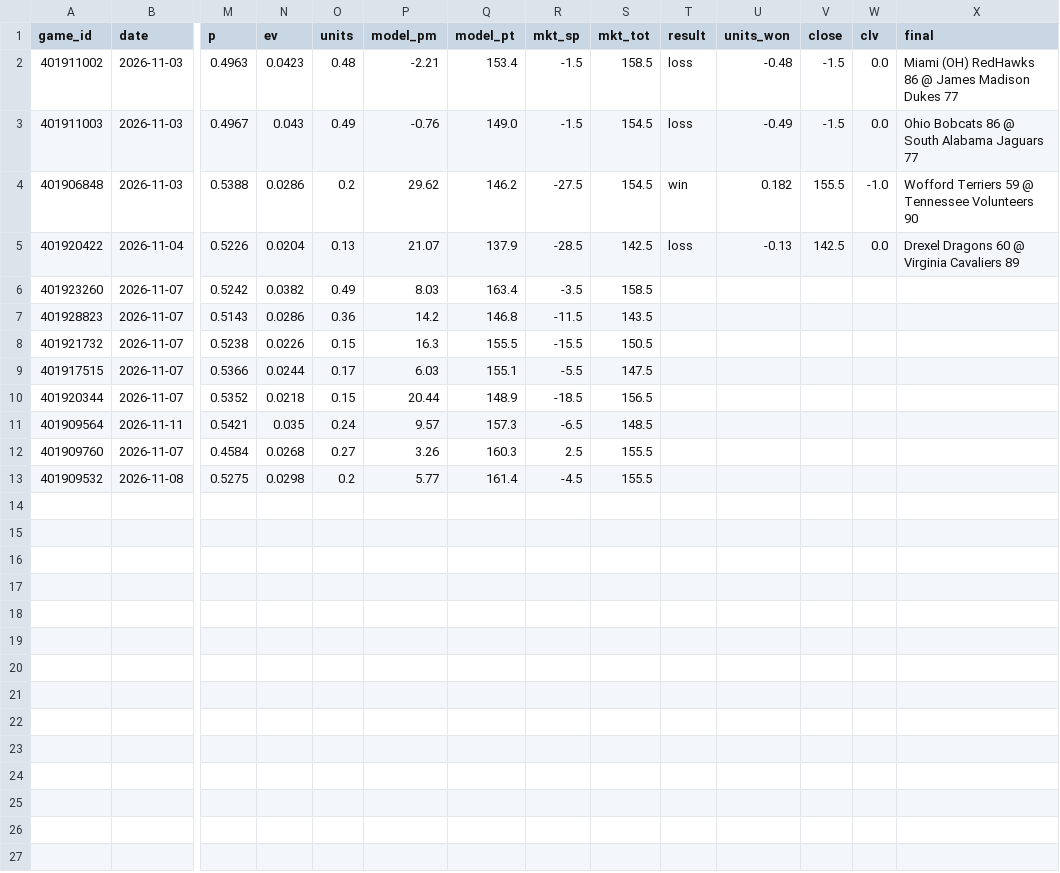
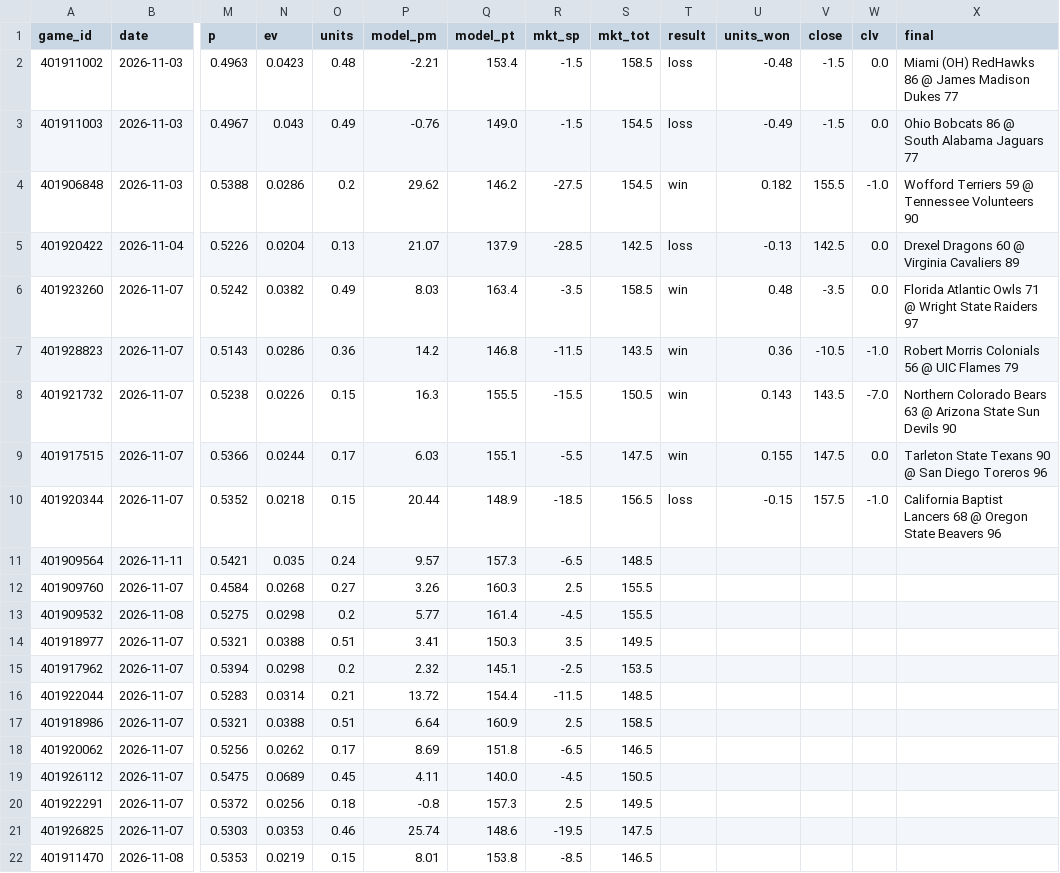
Before and after one commit to psturo77/cbb-data, a CSV file: paper.csv, drawn as a sheet; only a part is shown, gaps mark what is left out; rows hold the shown columns only; the diff names each change by its address in the sheet, - before the commit and + after, or states it on an @@ line.

```diff
--- a/paper.csv
+++ b/paper.csv
-T6:T9 (result): (empty)
+T6:T9 (result): win
-U6 (units_won): (empty)
+U6 (units_won): 0.48
-V6 (close): (empty)
+V6 (close): -3.5
-W6 (clv): (empty)
+W6 (clv): 0.0
-X6 (final): (empty)
+X6 (final): Florida Atlantic Owls 71 @ Wright State Raiders 97
-U7 (units_won): (empty)
+U7 (units_won): 0.36
-V7 (close): (empty)
+V7 (close): -10.5
-W7 (clv): (empty)
+W7 (clv): -1.0
-X7 (final): (empty)
+X7 (final): Robert Morris Colonials 56 @ UIC Flames 79
-U8 (units_won): (empty)
+U8 (units_won): 0.143
-V8 (close): (empty)
+V8 (close): 143.5
-W8 (clv): (empty)
+W8 (clv): -7.0
-X8 (final): (empty)
+X8 (final): Northern Colorado Bears 63 @ Arizona State Sun Devils 90
-U9 (units_won): (empty)
+U9 (units_won): 0.155
-V9 (close): (empty)
+V9 (close): 147.5
-W9 (clv): (empty)
+W9 (clv): 0.0
-X9 (final): (empty)
+X9 (final): Tarleton State Texans 90 @ San Diego Toreros 96
-T10 (result): (empty)
+T10 (result): loss
-U10 (units_won): (empty)
+U10 (units_won): -0.15
-V10 (close): (empty)
+V10 (close): 157.5
-W10 (clv): (empty)
+W10 (clv): -1.0
-X10 (final): (empty)
+X10 (final): California Baptist Lancers 68 @ Oregon State Beavers 96
+row 14: 401918977 | 2026-11-07 | 0.5321 | 0.0388 | 0.51 | 3.41 | 150.3 | 3.5 | 149.5
+row 15: 401917962 | 2026-11-07 | 0.5394 | 0.0298 | 0.2 | 2.32 | 145.1 | -2.5 | 153.5
+row 16: 401922044 | 2026-11-07 | 0.5283 | 0.0314 | 0.21 | 13.72 | 154.4 | -11.5 | 148.5
+row 17: 401918986 | 2026-11-07 | 0.5321 | 0.0388 | 0.51 | 6.64 | 160.9 | 2.5 | 158.5
+row 18: 401920062 | 2026-11-07 | 0.5256 | 0.0262 | 0.17 | 8.69 | 151.8 | -6.5 | 146.5
+row 19: 401926112 | 2026-11-07 | 0.5475 | 0.0689 | 0.45 | 4.11 | 140.0 | -4.5 | 150.5
+row 20: 401922291 | 2026-11-07 | 0.5372 | 0.0256 | 0.18 | -0.8 | 157.3 | 2.5 | 149.5
+row 21: 401926825 | 2026-11-07 | 0.5303 | 0.0353 | 0.46 | 25.74 | 148.6 | -19.5 | 147.5
+row 22: 401911470 | 2026-11-08 | 0.5353 | 0.0219 | 0.15 | 8.01 | 153.8 | -8.5 | 146.5
```
Also changed, not shown: lines.csv, 1 other file.
